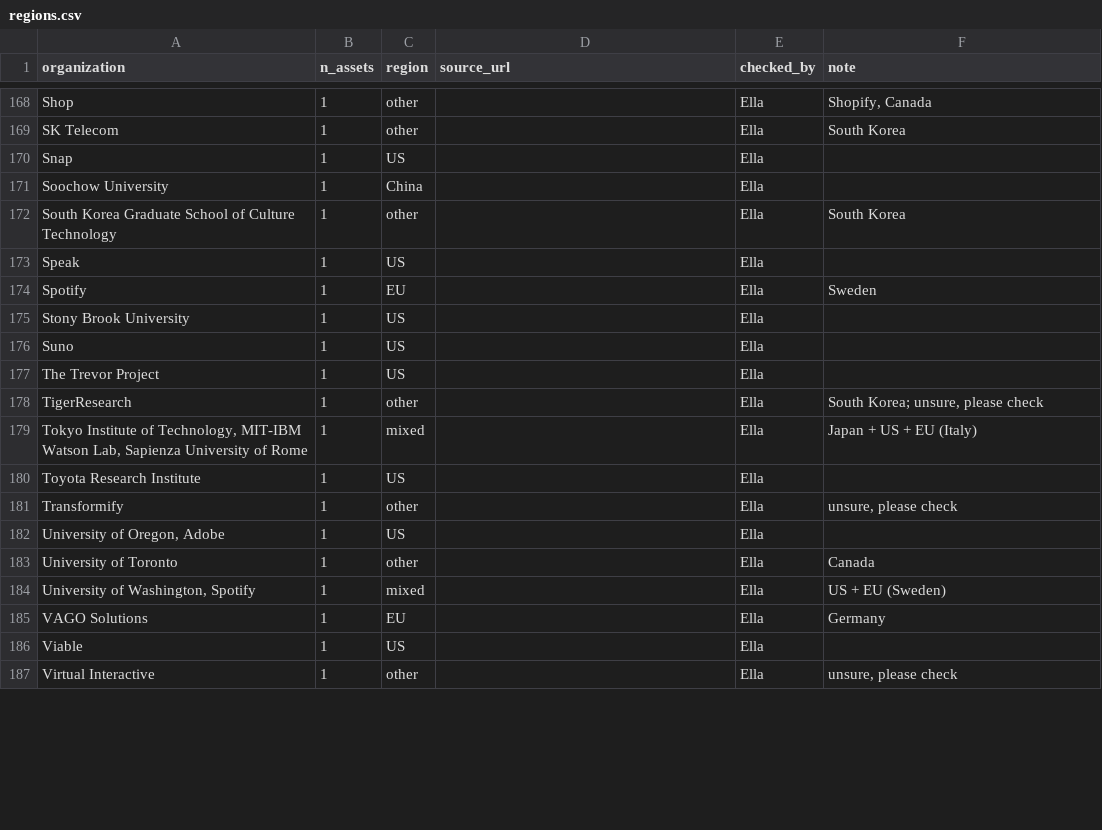
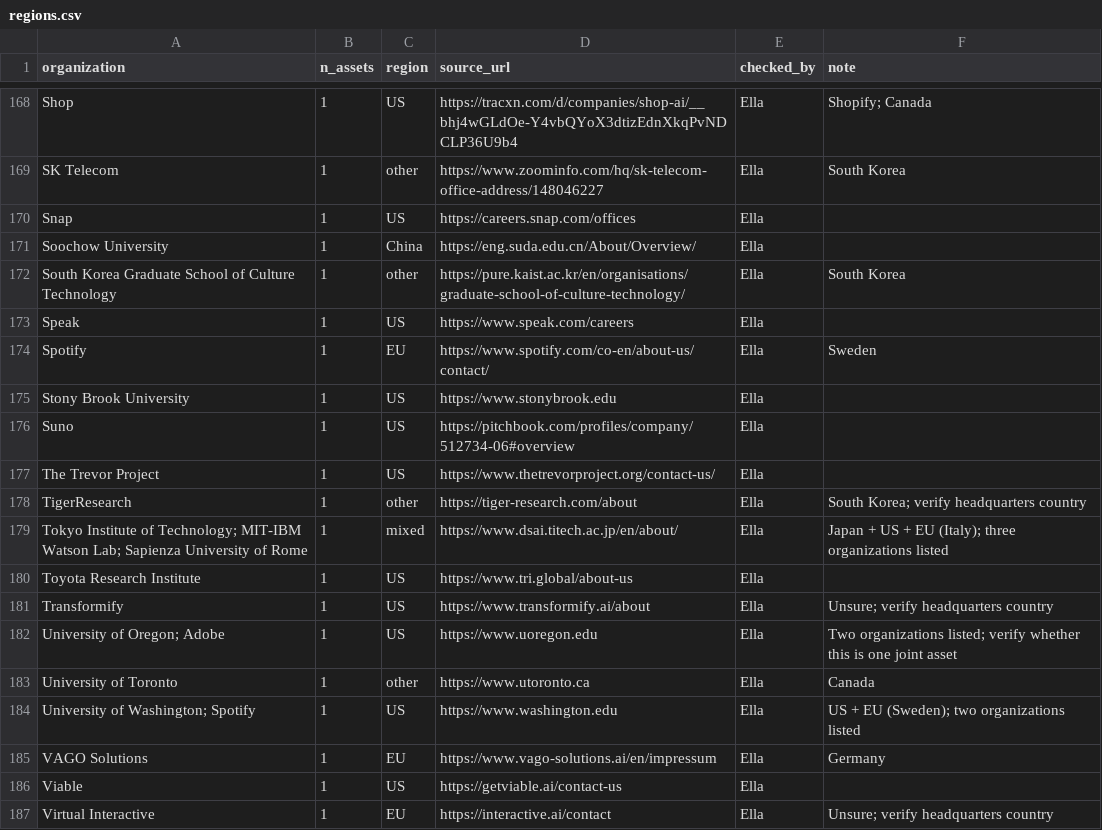
Before and after one commit to CiMillan/eu-ai-network, a CSV file: data/regions.csv, drawn as a sheet; only a part is shown, gaps mark what is left out; removed rows and columns are numbered as before the commit, all else as after; the diff covers the shown part only; the diff names each change by its address in the sheet, - before the commit and + after, or states it on an @@ line.

Commit message:
Update regions 2.csv

```diff
--- a/data/regions.csv
+++ b/data/regions.csv
-C168 (region): other
+C168 (region): US
-D168 (source_url): (empty)
+D168 (source_url): https://tracxn.com/d/companies/shop-ai/__bhj4wGLdOe-Y4vbQYoX3dtizEdnXkqPvNDCLP36U9b4
-F168 (note): Shopify, Canada
+F168 (note): Shopify; Canada
-D169 (source_url): (empty)
+D169 (source_url): https://www.zoominfo.com/hq/sk-telecom-office-address/148046227
-D170 (source_url): (empty)
+D170 (source_url): https://careers.snap.com/offices
-D171 (source_url): (empty)
+D171 (source_url): https://eng.suda.edu.cn/About/Overview/
-D172 (source_url): (empty)
+D172 (source_url): https://pure.kaist.ac.kr/en/organisations/graduate-school-of-culture-technology/
-D173 (source_url): (empty)
+D173 (source_url): https://www.speak.com/careers
-D174 (source_url): (empty)
+D174 (source_url): https://www.spotify.com/co-en/about-us/contact/
-D175 (source_url): (empty)
+D175 (source_url): https://www.stonybrook.edu
-D176 (source_url): (empty)
+D176 (source_url): https://pitchbook.com/profiles/company/512734-06#overview
-D177 (source_url): (empty)
+D177 (source_url): https://www.thetrevorproject.org/contact-us/
-D178 (source_url): (empty)
+D178 (source_url): https://tiger-research.com/about
-F178 (note): South Korea; unsure, please check
+F178 (note): South Korea; verify headquarters country
-A179 (organization): …Institute of Technology, MIT-IBM Watson Lab, Sapienza University…
+A179 (organization): …Institute of Technology; MIT-IBM Watson Lab; Sapienza University…
-D179 (source_url): (empty)
+D179 (source_url): https://www.dsai.titech.ac.jp/en/about/
-F179 (note): Japan + US + EU (Italy)
+F179 (note): Japan + US + EU (Italy); three organizations listed
-D180 (source_url): (empty)
+D180 (source_url): https://www.tri.global/about-us
-C181 (region): other
+C181 (region): US
-D181 (source_url): (empty)
+D181 (source_url): https://www.transformify.ai/about
-F181 (note): unsure, please check
+F181 (note): Unsure; verify headquarters country
-A182 (organization): University of Oregon, Adobe
+A182 (organization): University of Oregon; Adobe
-D182 (source_url): (empty)
+D182 (source_url): https://www.uoregon.edu
-F182 (note): (empty)
+F182 (note): Two organizations listed; verify whether this is one joint asset
-D183 (source_url): (empty)
+D183 (source_url): https://www.utoronto.ca
-row 184: University of Washington, Spotify | 1 | mixed |  | Ella | US + EU (Sweden)
+row 184: University of Washington; Spotify | 1 | US | https://www.washington.edu | Ella | US + EU (Sweden); two organizations listed
-D185 (source_url): (empty)
+D185 (source_url): https://www.vago-solutions.ai/en/impressum
-D186 (source_url): (empty)
+D186 (source_url): https://getviable.ai/contact-us
-C187 (region): other
+C187 (region): EU
-D187 (source_url): (empty)
+D187 (source_url): https://interactive.ai/contact
-F187 (note): unsure, please check
+F187 (note): Unsure; verify headquarters country
```
Also changed, not shown: 44 edited cells elsewhere in this file.
